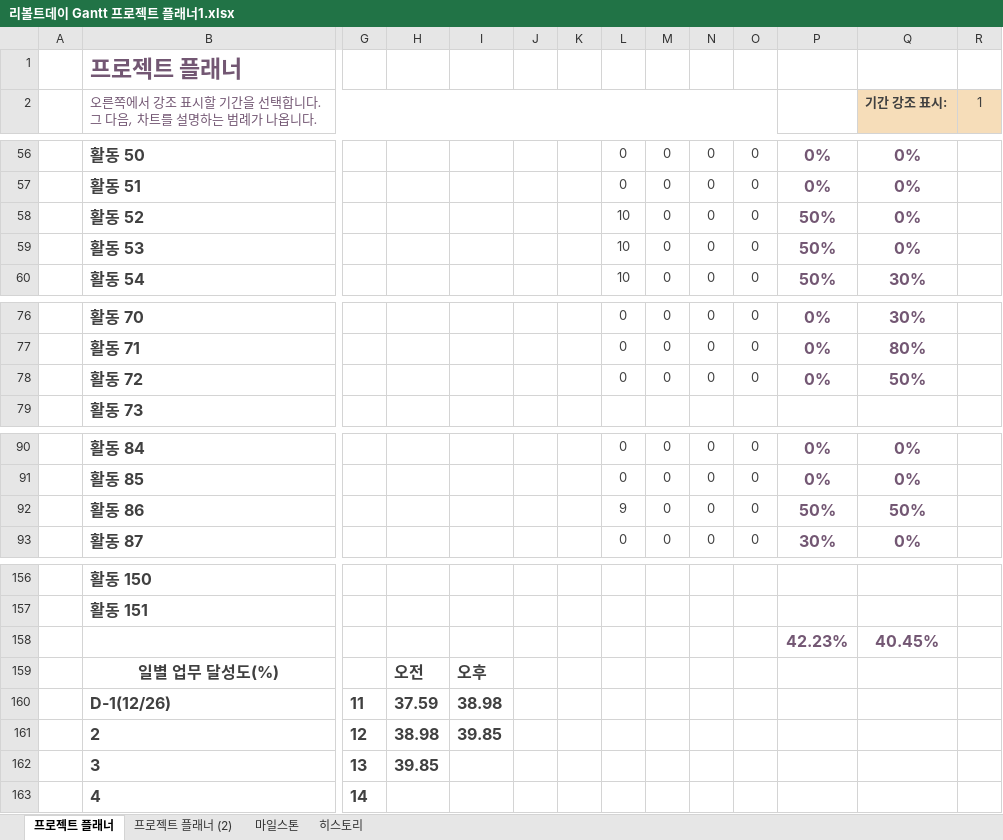
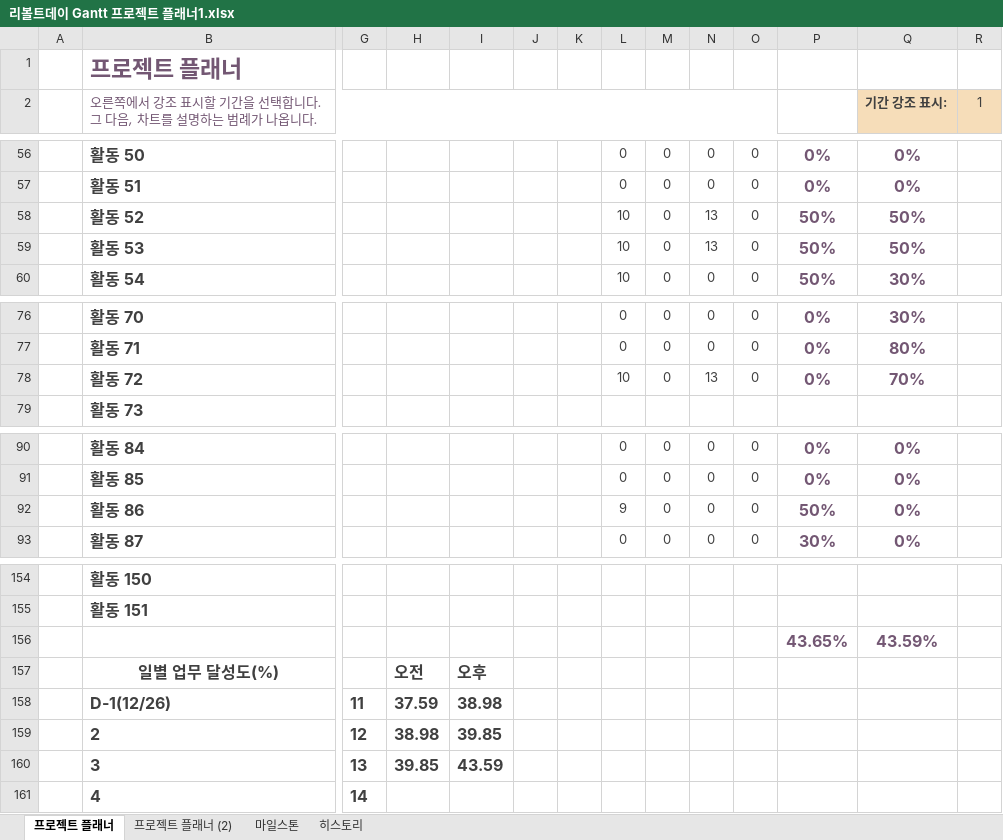
Before and after one commit to Velosis/RevoltDay, an Excel workbook: 기획서/일정 관련/리볼트데이 Gantt 프로젝트 플래너1.xlsx, sheet 프로젝트 플래너, drawn as a sheet; only a part is shown, gaps mark what is left out; values as stored, in another font and other column widths than the file's, no borders; conditional formats not drawn; removed rows and columns are numbered as before the commit, all else as after; rows hold the shown columns only; the diff covers the shown part only; the diff names each change by its address in the sheet, - before the commit and + after, or states it on an @@ line.

```diff
--- a/기획서/일정 관련/리볼트데이 Gantt 프로젝트 플래너1.xlsx (sheet 프로젝트 플래너)
+++ b/기획서/일정 관련/리볼트데이 Gantt 프로젝트 플래너1.xlsx (sheet 프로젝트 플래너)
-N58:N59: 0
+N58:N59: 13
-Q58:Q59 (기간 강조 표시:): 0%
+Q58:Q59 (기간 강조 표시:): 50%
-L78: 0
+L78: 10
-N78: 0
+N78: 13
-Q78 (기간 강조 표시:): 50%
+Q78 (기간 강조 표시:): 70%
-Q92 (기간 강조 표시:): 50%
+Q92 (기간 강조 표시:): 0%
-row 158:  |  |  |  |  |  |  |  |  |  |  | 42.23% | 40.45%
+row 156:  |  |  |  |  |  |  |  |  |  |  | 43.65% | 43.59%
-I160: (empty)
+I160: 43.59
```
Also changed, not shown: 2 removed rows and 18 edited cells elsewhere in this sheet, 2 other files.
